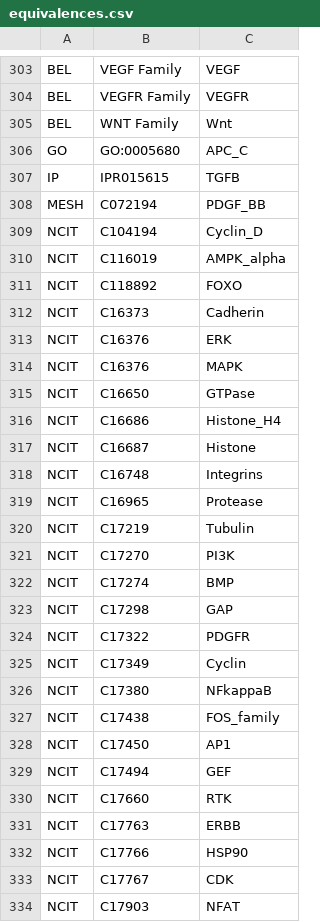
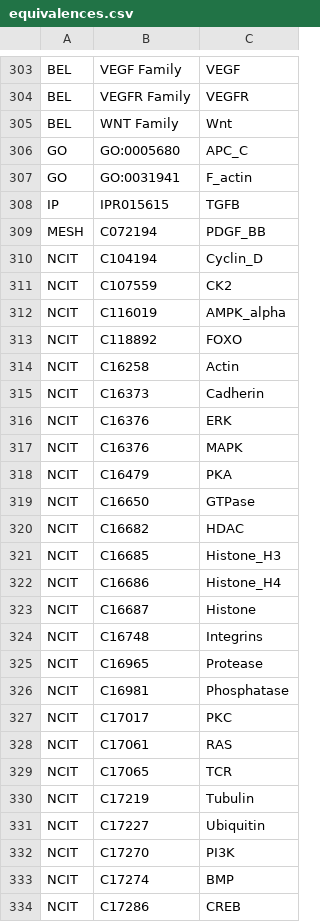
Before and after one commit to johnbachman/famplex, a CSV file: equivalences.csv, drawn as a sheet; only a part is shown, gaps mark what is left out; the shorter side is filled out with more unchanged rows; the diff covers the shown part only.

Commit message:
More NCIT/FA/NXP equivalences

```diff
--- a/equivalences.csv
+++ b/equivalences.csv
@@ -306,2 +306,3 @@ BEL,WNT Family,Wnt
 GO,GO:0005680,APC_C
+GO,GO:0031941,F_actin
 IP,IPR015615,TGFB
@@ -309,4 +310,6 @@ MESH,C072194,PDGF_BB
 NCIT,C104194,Cyclin_D
+NCIT,C107559,CK2
 NCIT,C116019,AMPK_alpha
 NCIT,C118892,FOXO
+NCIT,C16258,Actin
 NCIT,C16373,Cadherin
@@ -314,3 +317,6 @@ NCIT,C16376,ERK
 NCIT,C16376,MAPK
+NCIT,C16479,PKA
 NCIT,C16650,GTPase
+NCIT,C16682,HDAC
+NCIT,C16685,Histone_H3
 NCIT,C16686,Histone_H4
@@ -319,4 +325,10 @@ NCIT,C16748,Integrins
 NCIT,C16965,Protease
+NCIT,C16981,Phosphatase
+NCIT,C17017,PKC
+NCIT,C17061,RAS
+NCIT,C17065,TCR
 NCIT,C17219,Tubulin
+NCIT,C17227,Ubiquitin
 NCIT,C17270,PI3K
 NCIT,C17274,BMP
+NCIT,C17286,CREB
```
Also changed, not shown: 16 added rows elsewhere in this file.
